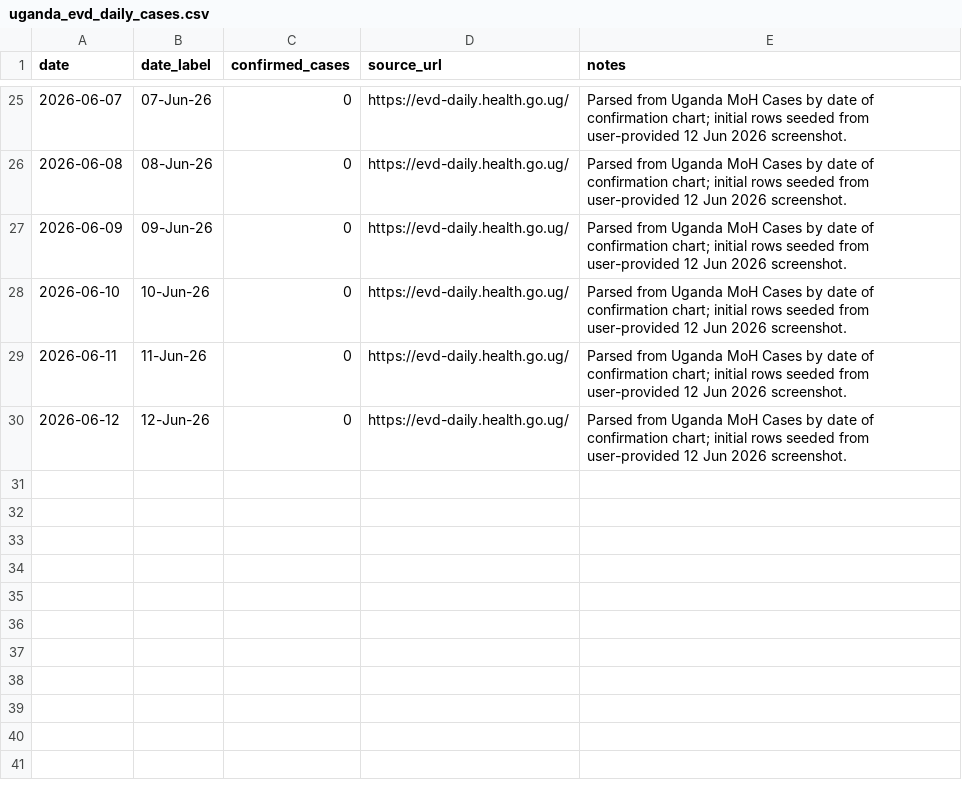
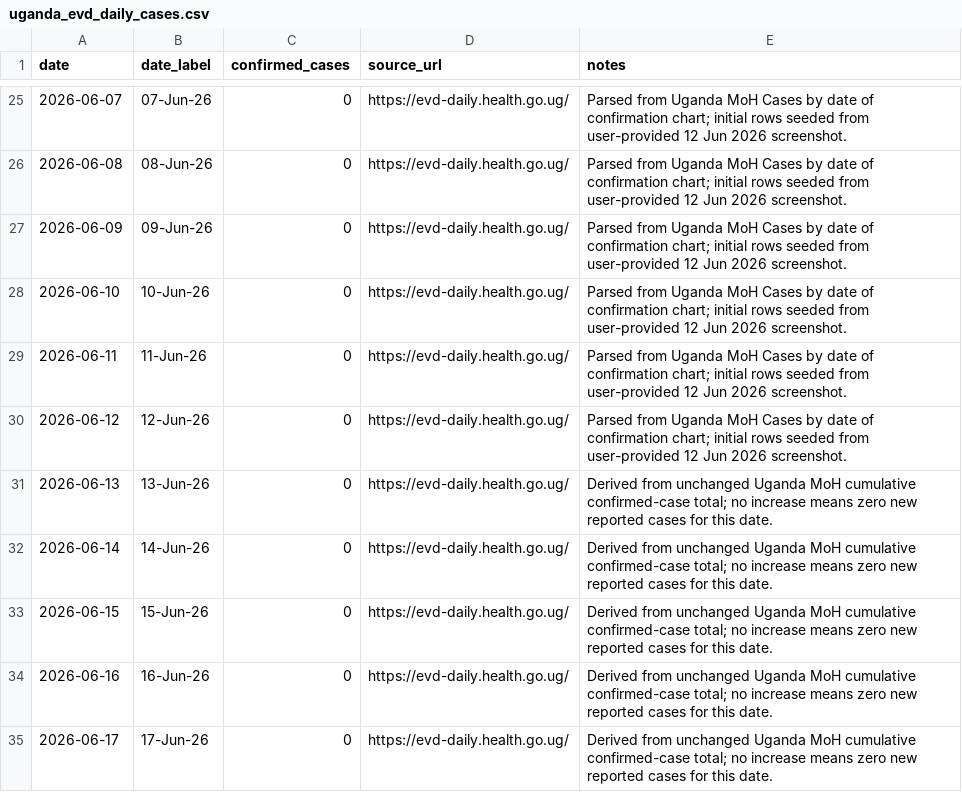
Before and after one commit to mosuzuki/drc_mobility, a CSV file: data/uganda_evd_daily_cases.csv, drawn as a sheet; only a part is shown, gaps mark what is left out; the diff names each change by its address in the sheet, - before the commit and + after, or states it on an @@ line.

```diff
--- a/data/uganda_evd_daily_cases.csv
+++ b/data/uganda_evd_daily_cases.csv
+row 31: 2026-06-13 | 13-Jun-26 | 0 | https://evd-daily.health.go.ug/ | Derived from unchanged Uganda MoH cumulative confirmed-case total; no increase means zero new reported cases for this date.
+row 32: 2026-06-14 | 14-Jun-26 | 0 | https://evd-daily.health.go.ug/ | Derived from unchanged Uganda MoH cumulative confirmed-case total; no increase means zero new reported cases for this date.
+row 33: 2026-06-15 | 15-Jun-26 | 0 | https://evd-daily.health.go.ug/ | Derived from unchanged Uganda MoH cumulative confirmed-case total; no increase means zero new reported cases for this date.
+row 34: 2026-06-16 | 16-Jun-26 | 0 | https://evd-daily.health.go.ug/ | Derived from unchanged Uganda MoH cumulative confirmed-case total; no increase means zero new reported cases for this date.
+row 35: 2026-06-17 | 17-Jun-26 | 0 | https://evd-daily.health.go.ug/ | Derived from unchanged Uganda MoH cumulative confirmed-case total; no increase means zero new reported cases for this date.
```
Also changed, not shown: data/uganda_evd_history.csv, data/uganda_evd_summary.csv, 4 other files.
